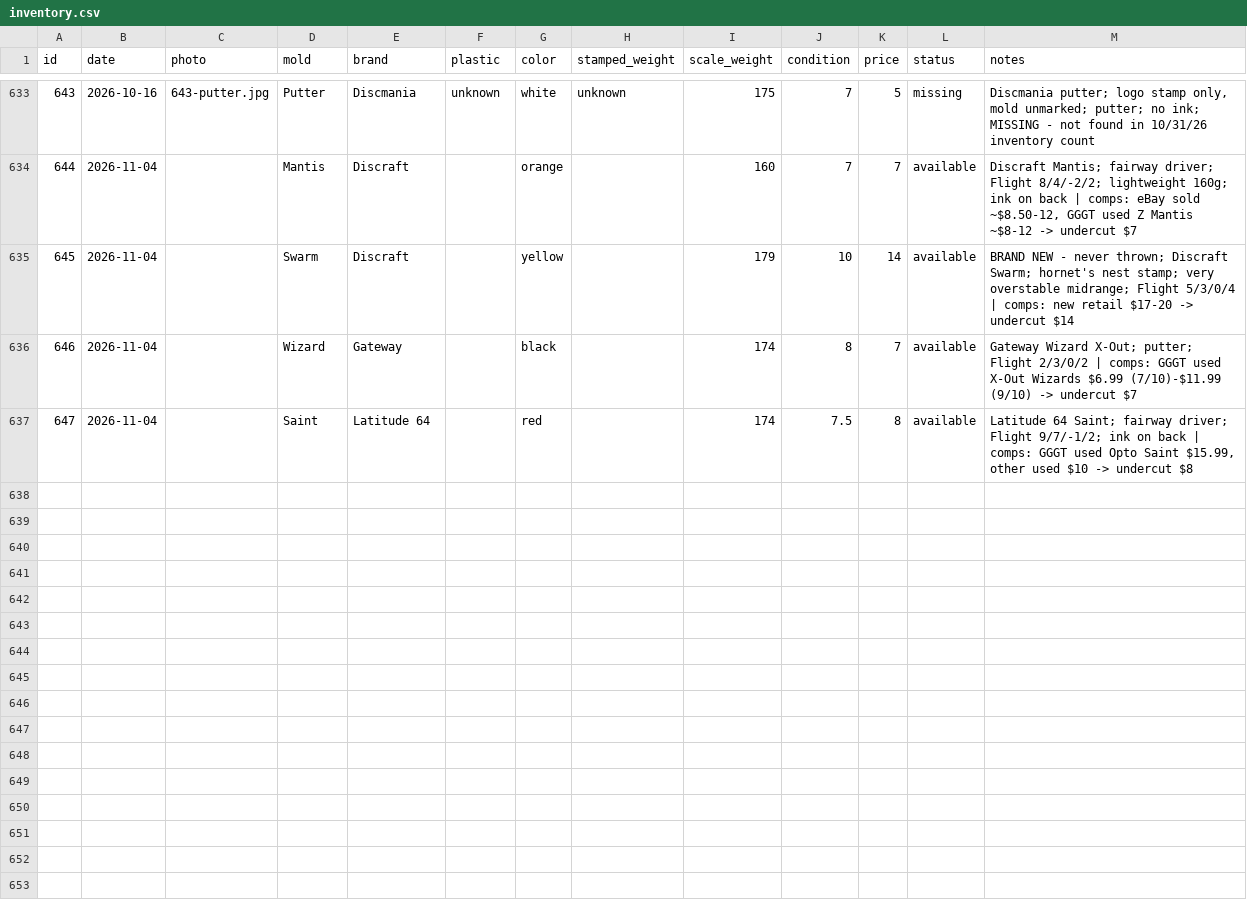
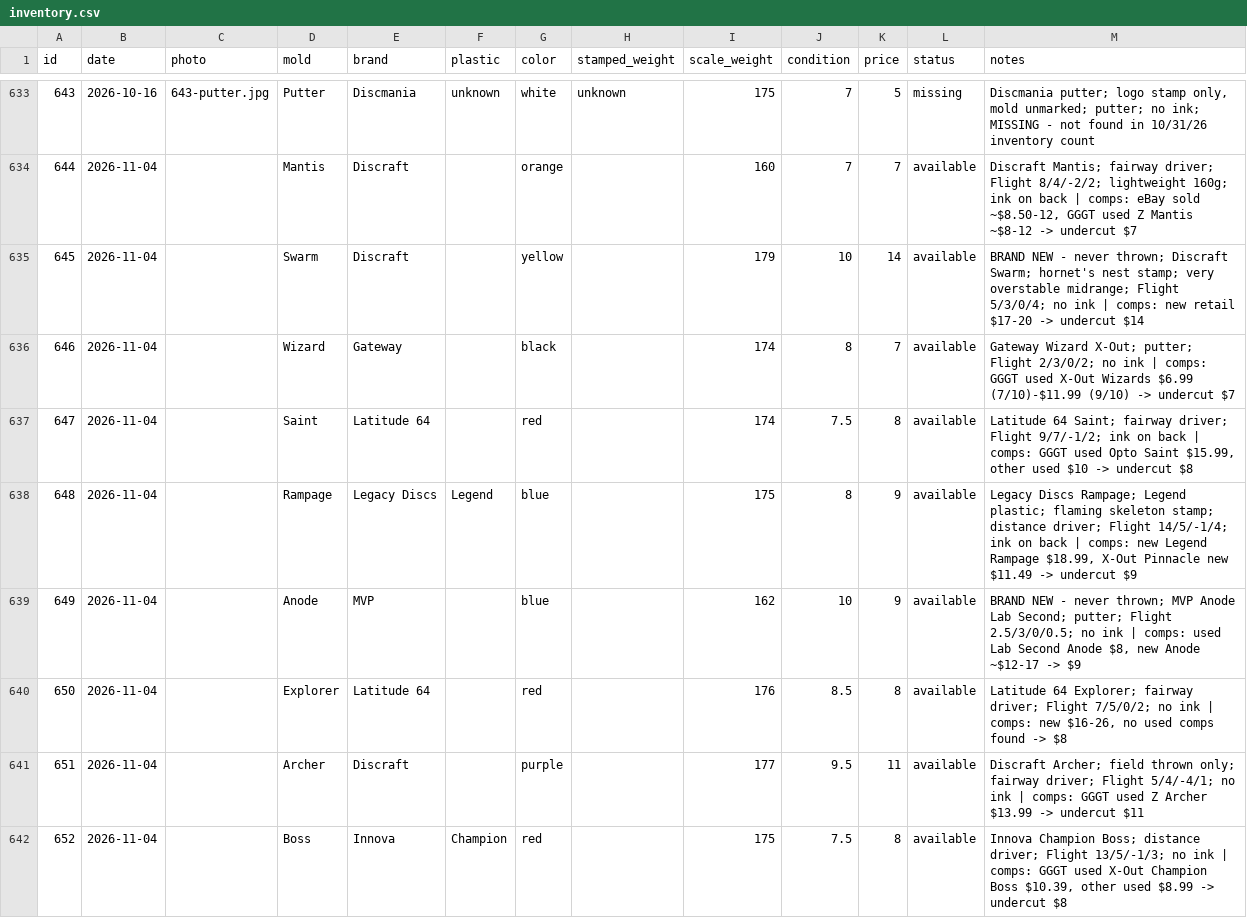
Before and after one commit to summitaiautomations-ui/juddy, a CSV file: disc-pics-data/inventory.csv, drawn as a sheet; only a part is shown, gaps mark what is left out.

```diff
--- a/disc-pics-data/inventory.csv
+++ b/disc-pics-data/inventory.csv
@@ -634,4 +634,9 @@
 "644","2026-11-04","","Mantis","Discraft","","orange","","160","7","7","available","Discraft Mantis; fairway driver; Flight 8/4/-2/2; lightweight 160g; ink on back | comps: eBay sold ~$8.50-12, GGGT used Z Mantis ~$8-12 -> undercut $7"
-"645","2026-11-04","","Swarm","Discraft","","yellow","","179","10","14","available","BRAND NEW - never thrown; Discraft Swarm; hornet's nest stamp; very overstable midrange; Flight 5/3/0/4 | comps: new retail $17-20 -> undercut $14"
-"646","2026-11-04","","Wizard","Gateway","","black","","174","8","7","available","Gateway Wizard X-Out; putter; Flight 2/3/0/2 | comps: GGGT used X-Out Wizards $6.99 (7/10)-$11.99 (9/10) -> undercut $7"
+"645","2026-11-04","","Swarm","Discraft","","yellow","","179","10","14","available","BRAND NEW - never thrown; Discraft Swarm; hornet's nest stamp; very overstable midrange; Flight 5/3/0/4; no ink | comps: new retail $17-20 -> undercut $14"
+"646","2026-11-04","","Wizard","Gateway","","black","","174","8","7","available","Gateway Wizard X-Out; putter; Flight 2/3/0/2; no ink | comps: GGGT used X-Out Wizards $6.99 (7/10)-$11.99 (9/10) -> undercut $7"
 "647","2026-11-04","","Saint","Latitude 64","","red","","174","7.5","8","available","Latitude 64 Saint; fairway driver; Flight 9/7/-1/2; ink on back | comps: GGGT used Opto Saint $15.99, other used $10 -> undercut $8"
+"648","2026-11-04","","Rampage","Legacy Discs","Legend","blue","","175","8","9","available","Legacy Discs Rampage; Legend plastic; flaming skeleton stamp; distance driver; Flight 14/5/-1/4; ink on back | comps: new Legend Rampage $18.99, X-Out Pinnacle new $11.49 -> undercut $9"
+"649","2026-11-04","","Anode","MVP","","blue","","162","10","9","available","BRAND NEW - never thrown; MVP Anode Lab Second; putter; Flight 2.5/3/0/0.5; no ink | comps: used Lab Second Anode $8, new Anode ~$12-17 -> $9"
+"650","2026-11-04","","Explorer","Latitude 64","","red","","176","8.5","8","available","Latitude 64 Explorer; fairway driver; Flight 7/5/0/2; no ink | comps: new $16-26, no used comps found -> $8"
+"651","2026-11-04","","Archer","Discraft","","purple","","177","9.5","11","available","Discraft Archer; field thrown only; fairway driver; Flight 5/4/-4/1; no ink | comps: GGGT used Z Archer $13.99 -> undercut $11"
+"652","2026-11-04","","Boss","Innova","Champion","red","","175","7.5","8","available","Innova Champion Boss; distance driver; Flight 13/5/-1/3; no ink | comps: GGGT used X-Out Champion Boss $10.39, other used $8.99 -> undercut $8"
```
Also changed, not shown: disc-pics-data/sheet.csv.
